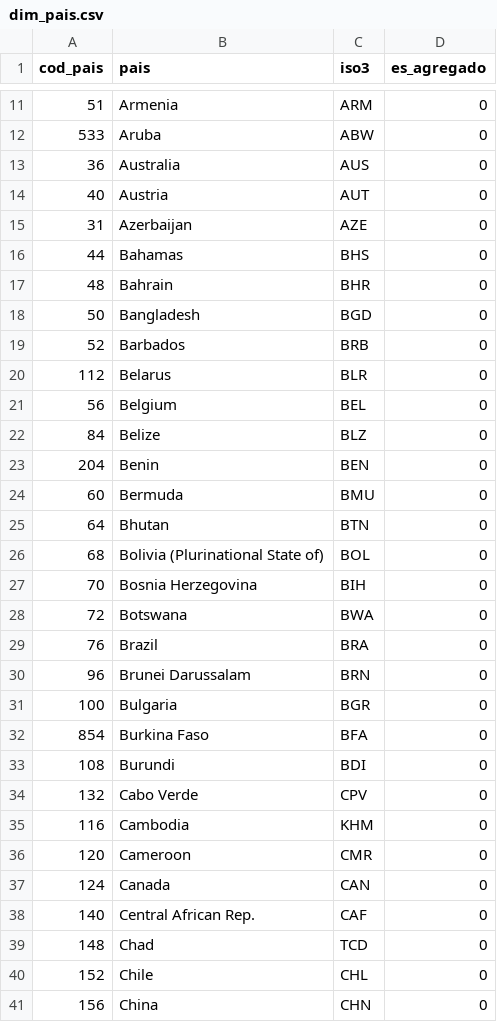
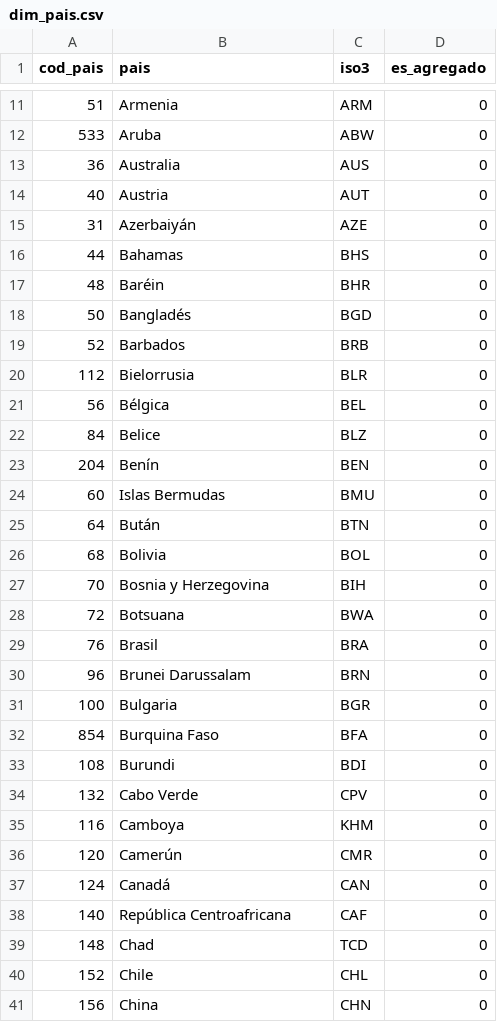
Before and after one commit to bryamslm/observatorio-pina, a CSV file: data/clean/dim_pais.csv, drawn as a sheet; only a part is shown, gaps mark what is left out; the diff covers the shown part only.

```diff
--- a/data/clean/dim_pais.csv
+++ b/data/clean/dim_pais.csv
@@ -14,26 +14,26 @@ cod_pais,pais,iso3,es_agregado
 40,Austria,AUT,0
-31,Azerbaijan,AZE,0
+31,Azerbaiyán,AZE,0
 44,Bahamas,BHS,0
-48,Bahrain,BHR,0
-50,Bangladesh,BGD,0
+48,Baréin,BHR,0
+50,Bangladés,BGD,0
 52,Barbados,BRB,0
-112,Belarus,BLR,0
-56,Belgium,BEL,0
-84,Belize,BLZ,0
-204,Benin,BEN,0
-60,Bermuda,BMU,0
-64,Bhutan,BTN,0
-68,Bolivia (Plurinational State of),BOL,0
-70,Bosnia Herzegovina,BIH,0
-72,Botswana,BWA,0
-76,Brazil,BRA,0
+112,Bielorrusia,BLR,0
+56,Bélgica,BEL,0
+84,Belice,BLZ,0
+204,Benín,BEN,0
+60,Islas Bermudas,BMU,0
+64,Bután,BTN,0
+68,Bolivia,BOL,0
+70,Bosnia y Herzegovina,BIH,0
+72,Botsuana,BWA,0
+76,Brasil,BRA,0
 96,Brunei Darussalam,BRN,0
 100,Bulgaria,BGR,0
-854,Burkina Faso,BFA,0
+854,Burquina Faso,BFA,0
 108,Burundi,BDI,0
 132,Cabo Verde,CPV,0
-116,Cambodia,KHM,0
-120,Cameroon,CMR,0
-124,Canada,CAN,0
-140,Central African Rep.,CAF,0
+116,Camboya,KHM,0
+120,Camerún,CMR,0
+124,Canadá,CAN,0
+140,República Centroafricana,CAF,0
 148,Chad,TCD,0
```
Also changed, not shown: 114 edited cells elsewhere in this file, 6 other files.
